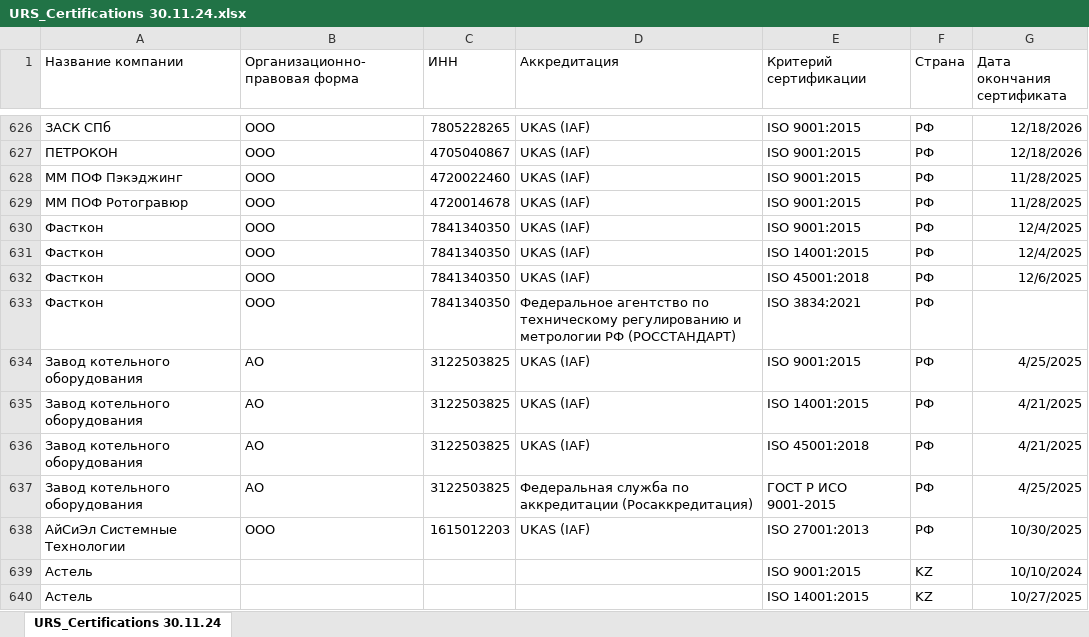
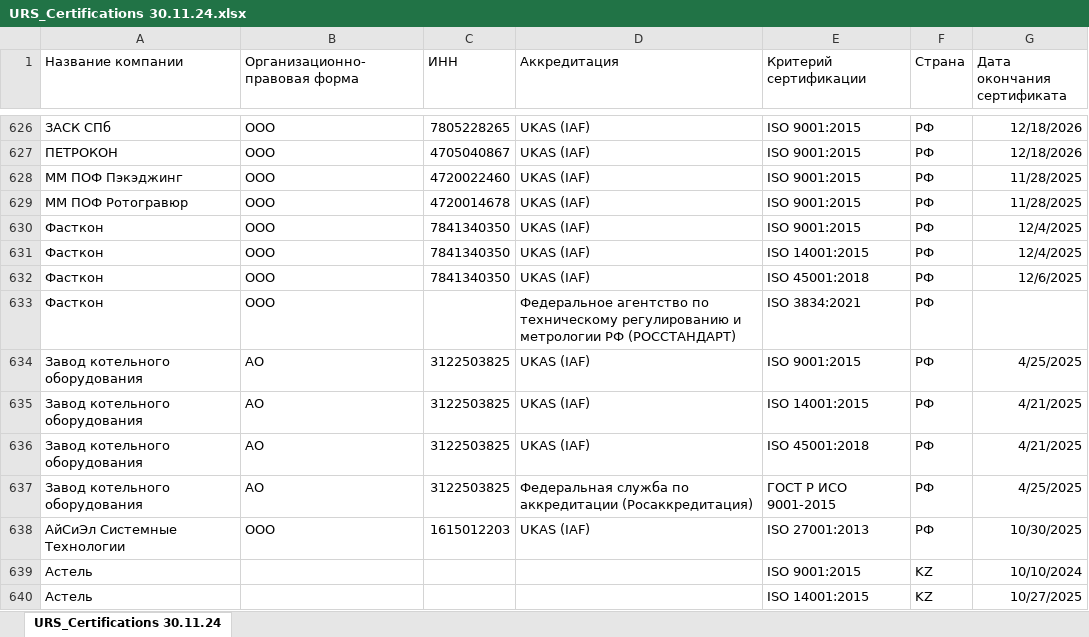
Before and after one commit to Legenda1cr/Legendacompany, an Excel workbook: URS_Certifications 30.11.24.xlsx, sheet URS_Certifications 30.11.24, drawn as a sheet; only a part is shown, gaps mark what is left out; values as stored, in another font and other column widths than the file's, no borders; the diff names each change by its address in the sheet, - before the commit and + after, or states it on an @@ line.

Commit message:
da

```diff
--- a/URS_Certifications 30.11.24.xlsx (sheet URS_Certifications 30.11.24)
+++ b/URS_Certifications 30.11.24.xlsx (sheet URS_Certifications 30.11.24)
-C633 (ИНН): 7841340350
+C633 (ИНН): (empty)
```
